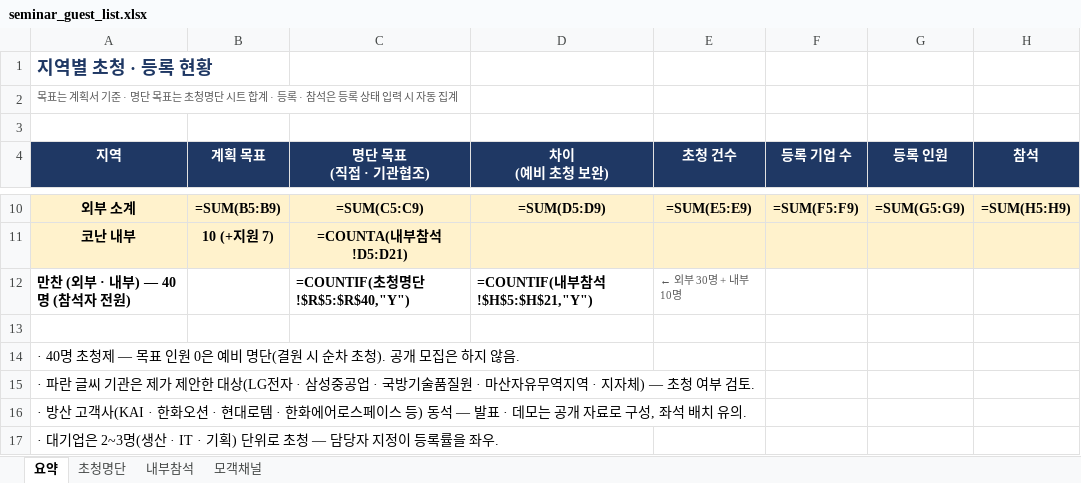
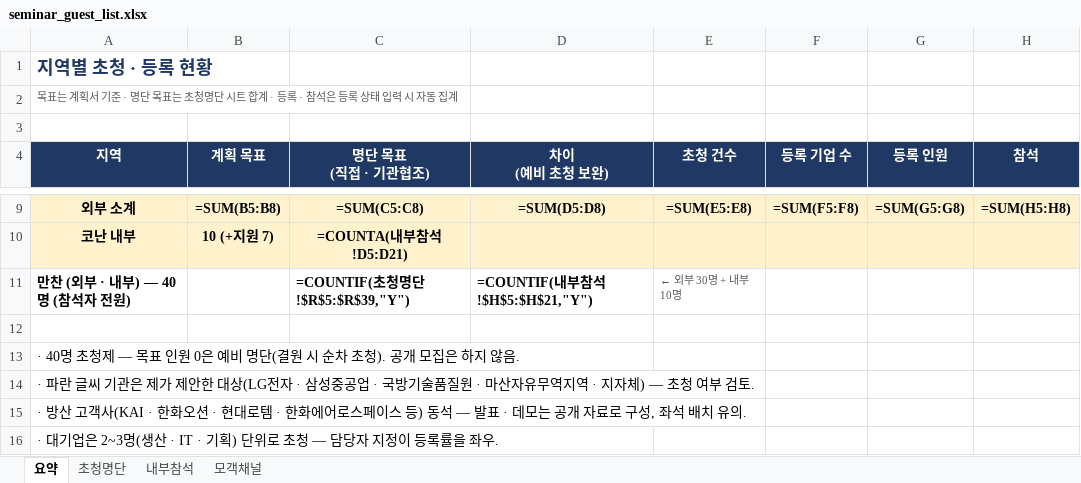
Before and after one commit to Jacob-Yeom/claude, an Excel workbook: output/invitation/seminar_guest_list.xlsx, sheet 요약, drawn as a sheet; only a part is shown, gaps mark what is left out; values as stored, in another font and other column widths than the file's, no borders; formulas without a stored value are shown as written; addresses are those after the commit; the diff covers the shown part only; the diff names each change by its address in the sheet, - before the commit and + after, or states it on an @@ line.

```diff
--- a/output/invitation/seminar_guest_list.xlsx (sheet 요약)
+++ b/output/invitation/seminar_guest_list.xlsx (sheet 요약)
-B9 (계획 목표): =SUM(B5:B9)
+B9 (계획 목표): =SUM(B5:B8)
-C9 (명단 목표 (직접 · 기관협조)): =SUM(C5:C9)
+C9 (명단 목표 (직접 · 기관협조)): =SUM(C5:C8)
-D9 (차이 (예비 초청 보완)): =SUM(D5:D9)
+D9 (차이 (예비 초청 보완)): =SUM(D5:D8)
-E9 (초청 건수): =SUM(E5:E9)
+E9 (초청 건수): =SUM(E5:E8)
-F9 (등록 기업 수): =SUM(F5:F9)
+F9 (등록 기업 수): =SUM(F5:F8)
-G9 (등록 인원): =SUM(G5:G9)
+G9 (등록 인원): =SUM(G5:G8)
-H9 (참석): =SUM(H5:H9)
+H9 (참석): =SUM(H5:H8)
-C11 (명단 목표 (직접 · 기관협조)): =COUNTIF(초청명단!$R$5:$R$40,"Y")
+C11 (명단 목표 (직접 · 기관협조)): =COUNTIF(초청명단!$R$5:$R$39,"Y")
```
Also changed, not shown: 1 removed row and 25 edited cells elsewhere in this sheet, sheet 초청명단, 1 other file.
